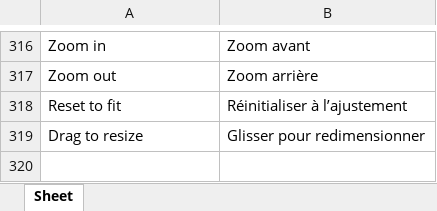
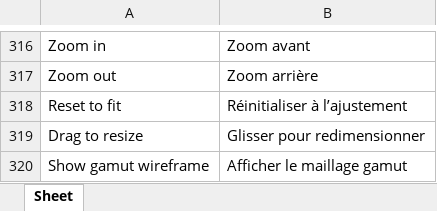
Before and after one commit to colourbill-ctrl/chardata, an Excel workbook: translations/Eng-Fr.xlsx, sheet Sheet, drawn as a sheet; only a part is shown, gaps mark what is left out; values as stored, in another font and other column widths than the file's, no borders; the diff names each change by its address in the sheet, - before the commit and + after, or states it on an @@ line.

```diff
--- a/translations/Eng-Fr.xlsx (sheet Sheet)
+++ b/translations/Eng-Fr.xlsx (sheet Sheet)
+row 320: Show gamut wireframe | Afficher le maillage gamut
```
Also changed, not shown: translations/Eng-De.xlsx, translations/Eng-Ja.xlsx, 9 other files.
